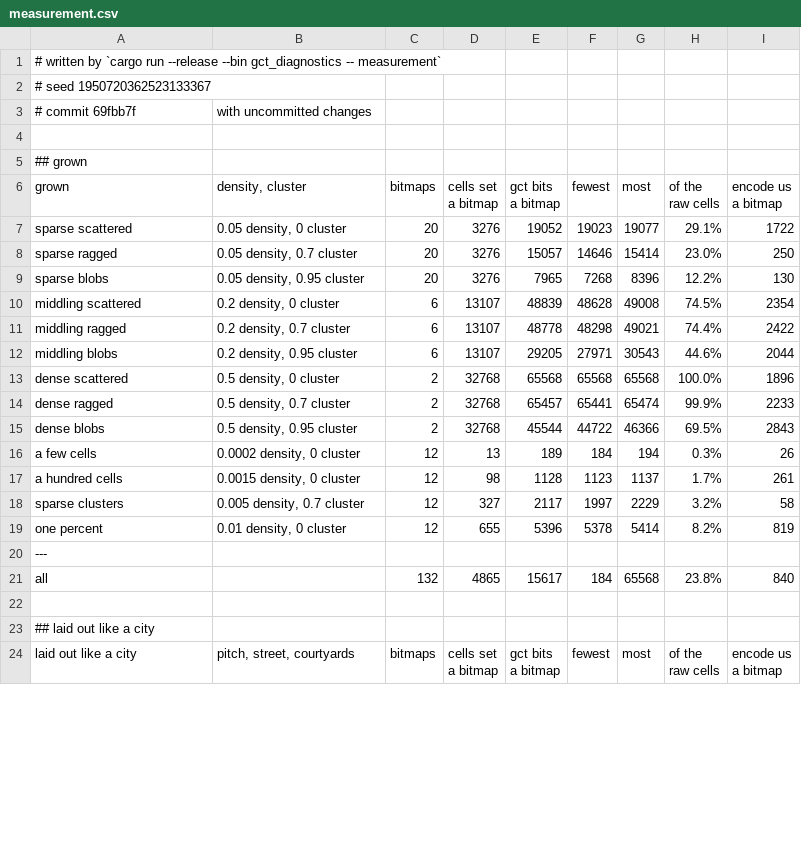
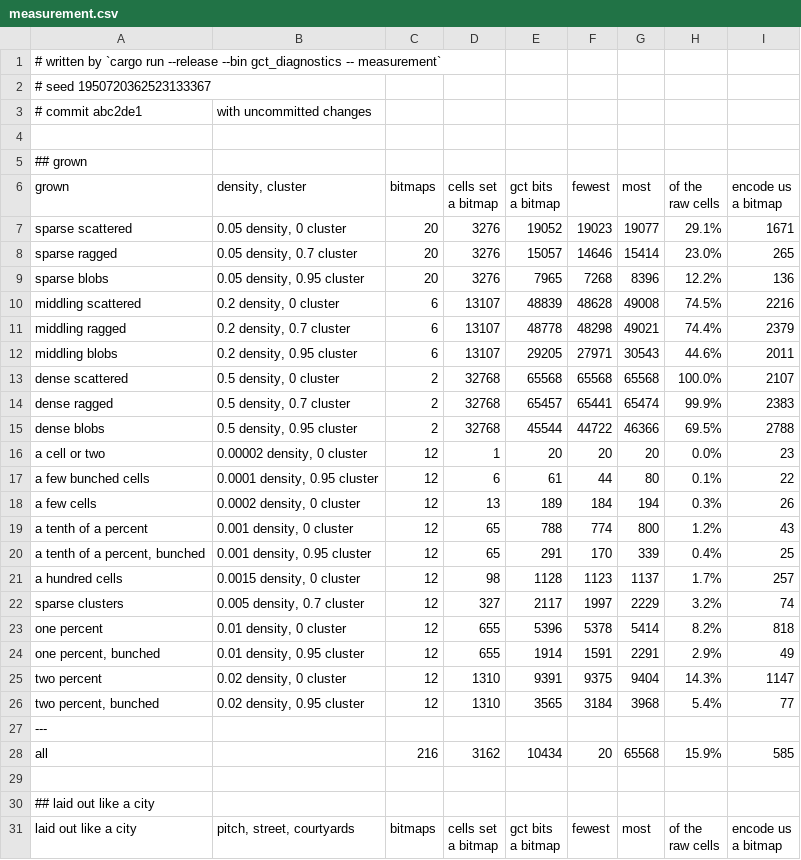
Before and after one commit to ErrorDAR32/bitmap-compression-experiments, a CSV file: docs/measurements/measurement.csv, drawn as a sheet; only a part is shown; the diff covers the shown part only.

```diff
--- a/docs/measurements/measurement.csv
+++ b/docs/measurements/measurement.csv
@@ -2,3 +2,3 @@
 # seed 1950720362523133367
-# commit 69fbb7f, with uncommitted changes
+# commit abc2de1, with uncommitted changes
 
@@ -10,17 +10,24 @@ raw cells","encode us
 a bitmap"
-sparse scattered,"0.05 density, 0 cluster",20,3276,19052,19023,19077,29.1%,1722
-sparse ragged,"0.05 density, 0.7 cluster",20,3276,15057,14646,15414,23.0%,250
-sparse blobs,"0.05 density, 0.95 cluster",20,3276,7965,7268,8396,12.2%,130
-middling scattered,"0.2 density, 0 cluster",6,13107,48839,48628,49008,74.5%,2354
-middling ragged,"0.2 density, 0.7 cluster",6,13107,48778,48298,49021,74.4%,2422
-middling blobs,"0.2 density, 0.95 cluster",6,13107,29205,27971,30543,44.6%,2044
-dense scattered,"0.5 density, 0 cluster",2,32768,65568,65568,65568,100.0%,1896
-dense ragged,"0.5 density, 0.7 cluster",2,32768,65457,65441,65474,99.9%,2233
-dense blobs,"0.5 density, 0.95 cluster",2,32768,45544,44722,46366,69.5%,2843
+sparse scattered,"0.05 density, 0 cluster",20,3276,19052,19023,19077,29.1%,1671
+sparse ragged,"0.05 density, 0.7 cluster",20,3276,15057,14646,15414,23.0%,265
+sparse blobs,"0.05 density, 0.95 cluster",20,3276,7965,7268,8396,12.2%,136
+middling scattered,"0.2 density, 0 cluster",6,13107,48839,48628,49008,74.5%,2216
+middling ragged,"0.2 density, 0.7 cluster",6,13107,48778,48298,49021,74.4%,2379
+middling blobs,"0.2 density, 0.95 cluster",6,13107,29205,27971,30543,44.6%,2011
+dense scattered,"0.5 density, 0 cluster",2,32768,65568,65568,65568,100.0%,2107
+dense ragged,"0.5 density, 0.7 cluster",2,32768,65457,65441,65474,99.9%,2383
+dense blobs,"0.5 density, 0.95 cluster",2,32768,45544,44722,46366,69.5%,2788
+a cell or two,"0.00002 density, 0 cluster",12,1,20,20,20,0.0%,23
+a few bunched cells,"0.0001 density, 0.95 cluster",12,6,61,44,80,0.1%,22
 a few cells,"0.0002 density, 0 cluster",12,13,189,184,194,0.3%,26
-a hundred cells,"0.0015 density, 0 cluster",12,98,1128,1123,1137,1.7%,261
-sparse clusters,"0.005 density, 0.7 cluster",12,327,2117,1997,2229,3.2%,58
-one percent,"0.01 density, 0 cluster",12,655,5396,5378,5414,8.2%,819
+a tenth of a percent,"0.001 density, 0 cluster",12,65,788,774,800,1.2%,43
+"a tenth of a percent, bunched","0.001 density, 0.95 cluster",12,65,291,170,339,0.4%,25
+a hundred cells,"0.0015 density, 0 cluster",12,98,1128,1123,1137,1.7%,257
+sparse clusters,"0.005 density, 0.7 cluster",12,327,2117,1997,2229,3.2%,74
+one percent,"0.01 density, 0 cluster",12,655,5396,5378,5414,8.2%,818
+"one percent, bunched","0.01 density, 0.95 cluster",12,655,1914,1591,2291,2.9%,49
+two percent,"0.02 density, 0 cluster",12,1310,9391,9375,9404,14.3%,1147
+"two percent, bunched","0.02 density, 0.95 cluster",12,1310,3565,3184,3968,5.4%,77
 ---
-all,"",132,4865,15617,184,65568,23.8%,840
+all,"",216,3162,10434,20,65568,15.9%,585
 
```
Also changed, not shown: 1 added row, 1 removed row and 34 edited cells elsewhere in this file, docs/measurements/census.csv, docs/measurements/noise.csv, 7 other files.
